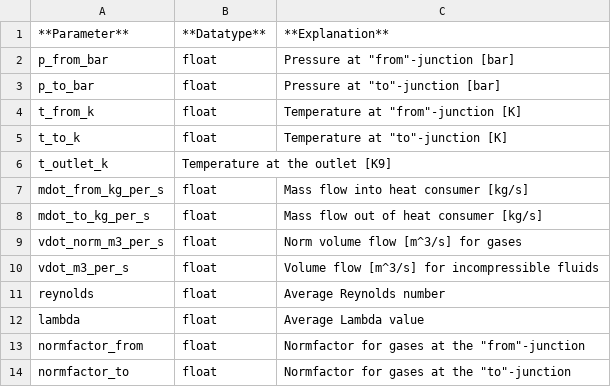
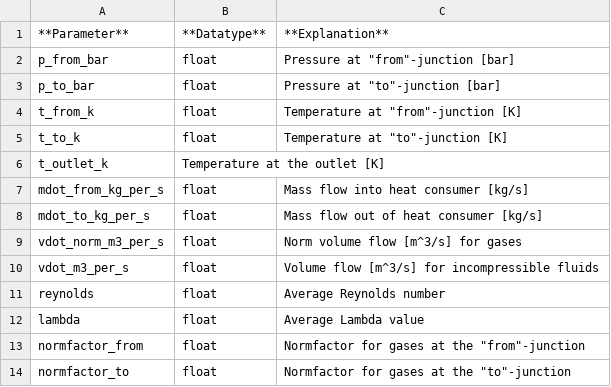
Before and after one commit to e2nIEE/pandapipes, a CSV file: doc/source/components/heat_consumer/heat_consumer_res.csv, drawn as a sheet.

Commit message:
Update heat_consumer_res.csv
Spelling corrected

```diff
--- a/doc/source/components/heat_consumer/heat_consumer_res.csv
+++ b/doc/source/components/heat_consumer/heat_consumer_res.csv
@@ -5,3 +5,3 @@ t_from_k;float;Temperature at "from"-junction [K]
 t_to_k;float;Temperature at "to"-junction [K]
-t_outlet_k;Temperature at the outlet [K9]
+t_outlet_k;Temperature at the outlet [K]
 mdot_from_kg_per_s;float;Mass flow into heat consumer [kg/s]
```
